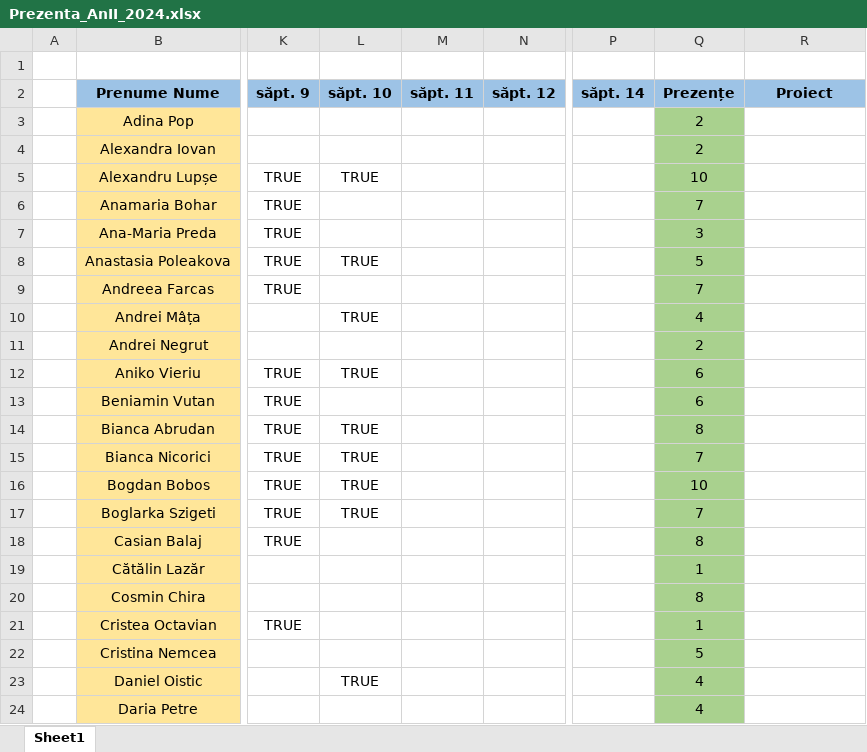
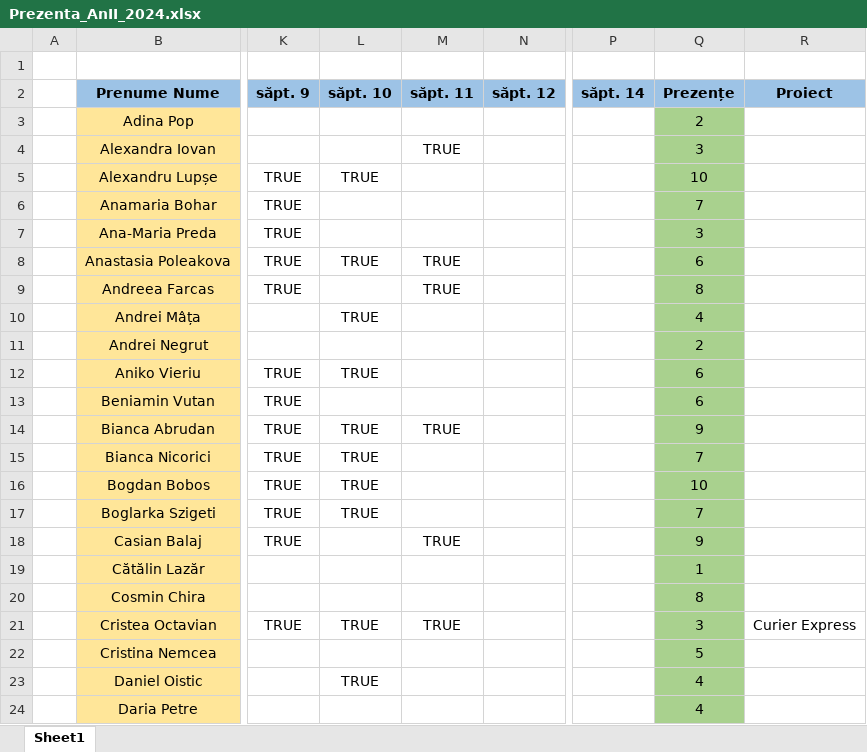
Before and after one commit to PelleRemus/Facultate_Promotia_2023_2026, an Excel workbook: MetodeAvansateDeProgramare/Prezenta_AnII_2024.xlsx, sheet Sheet1, drawn as a sheet; only a part is shown, gaps mark what is left out; values as stored, in another font and other column widths than the file's, no borders; conditional formats not drawn; the diff covers the shown part only; the diff names each change by its address in the sheet, - before the commit and + after, or states it on an @@ line.

```diff
--- a/MetodeAvansateDeProgramare/Prezenta_AnII_2024.xlsx (sheet Sheet1)
+++ b/MetodeAvansateDeProgramare/Prezenta_AnII_2024.xlsx (sheet Sheet1)
-M4 (săpt. 11): (empty)
+M4 (săpt. 11): TRUE
-Q4 (Prezențe): 2
+Q4 (Prezențe): 3
-M8:M9 (săpt. 11): (empty)
+M8:M9 (săpt. 11): TRUE
-Q8 (Prezențe): 5
+Q8 (Prezențe): 6
-Q9 (Prezențe): 7
+Q9 (Prezențe): 8
-M14 (săpt. 11): (empty)
+M14 (săpt. 11): TRUE
-Q14 (Prezențe): 8
+Q14 (Prezențe): 9
-M18 (săpt. 11): (empty)
+M18 (săpt. 11): TRUE
-Q18 (Prezențe): 8
+Q18 (Prezențe): 9
-L21 (săpt. 10): (empty)
+L21 (săpt. 10): TRUE
-M21 (săpt. 11): (empty)
+M21 (săpt. 11): TRUE
-Q21 (Prezențe): 1
+Q21 (Prezențe): 3
-R21 (Proiect): (empty)
+R21 (Proiect): Curier Express
```
Also changed, not shown: 20 edited cells elsewhere in this sheet, 10 other files.
